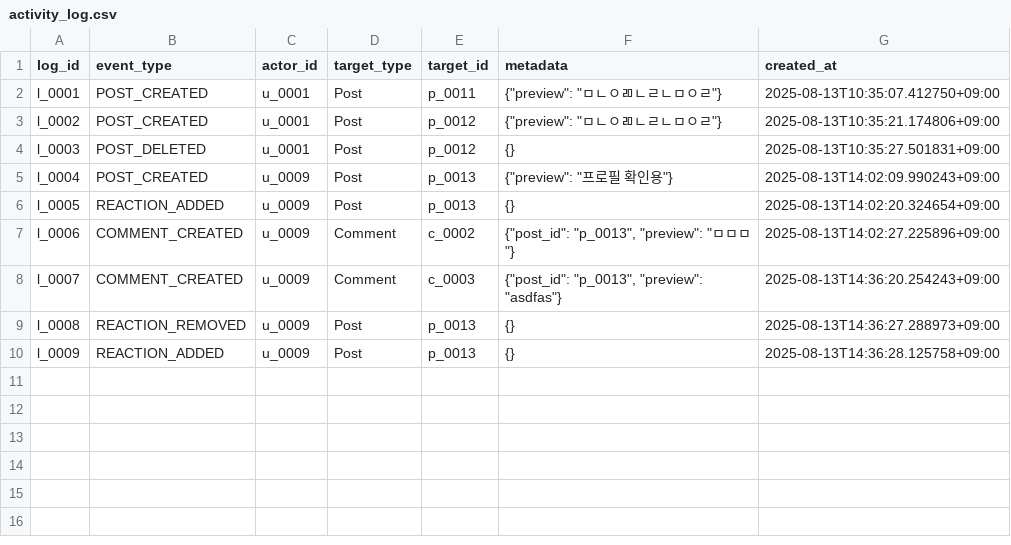
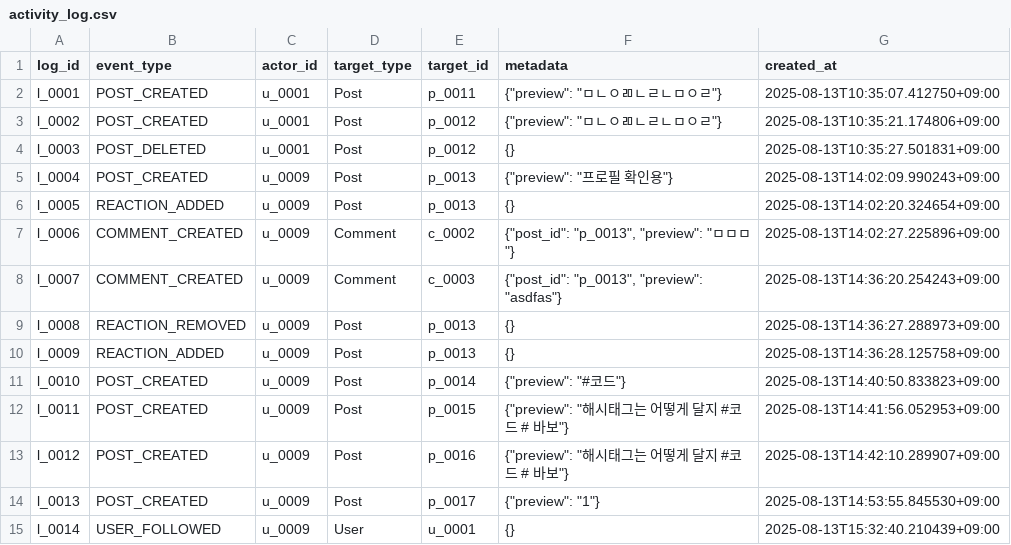
Before and after one commit to Imps2000/sm_project_repo, a CSV file: data/activity_log.csv, drawn as a sheet; the diff names each change by its address in the sheet, - before the commit and + after, or states it on an @@ line.

```diff
--- a/data/activity_log.csv
+++ b/data/activity_log.csv
+row 11: l_0010 | POST_CREATED | u_0009 | Post | p_0014 | {"preview": "#코드"} | 2025-08-13T14:40:50.833823+09:00
+row 12: l_0011 | POST_CREATED | u_0009 | Post | p_0015 | {"preview": "해시태그는 어떻게 달지 #코드 # 바보"} | 2025-08-13T14:41:56.052953+09:00
+row 13: l_0012 | POST_CREATED | u_0009 | Post | p_0016 | {"preview": "해시태그는 어떻게 달지 #코드 # 바보"} | 2025-08-13T14:42:10.289907+09:00
+row 14: l_0013 | POST_CREATED | u_0009 | Post | p_0017 | {"preview": "1"} | 2025-08-13T14:53:55.845530+09:00
+row 15: l_0014 | USER_FOLLOWED | u_0009 | User | u_0001 | {} | 2025-08-13T15:32:40.210439+09:00
```
Also changed, not shown: data/posts.csv, 7 other files.
